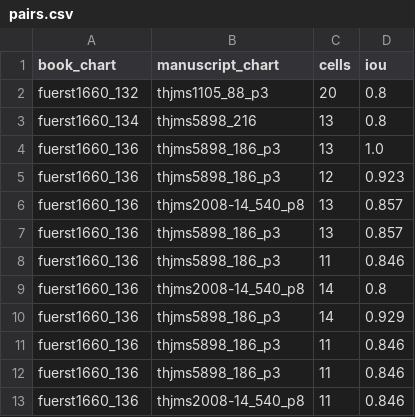
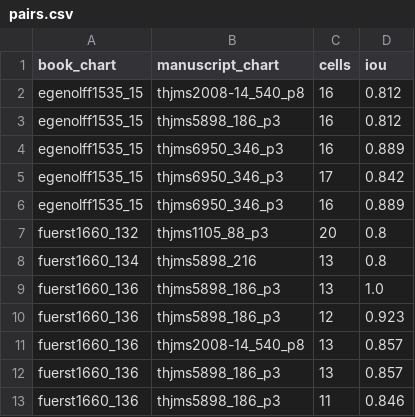
Before and after one commit to HiDefTextiles/Sjonabok, a CSV file: books/travel/pairs.csv, drawn as a sheet; only a part is shown; the shorter side is filled out with more unchanged rows; the diff covers the shown part only; the diff names each change by its address in the sheet, - before the commit and + after, or states it on an @@ line.

```diff
--- a/books/travel/pairs.csv
+++ b/books/travel/pairs.csv
+row 2: egenolff1535_15 | thjms2008-14_540_p8 | 16 | 0.812
+row 3: egenolff1535_15 | thjms5898_186_p3 | 16 | 0.812
+row 4: egenolff1535_15 | thjms6950_346_p3 | 16 | 0.889
+row 5: egenolff1535_15 | thjms6950_346_p3 | 17 | 0.842
+row 6: egenolff1535_15 | thjms6950_346_p3 | 16 | 0.889
```
Also changed, not shown: 38 added rows elsewhere in this file, books/books.csv, books/charts.csv, 38 other files.
